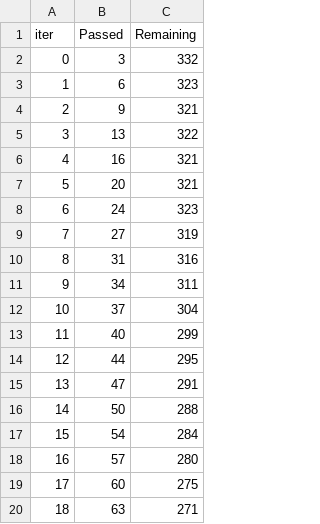
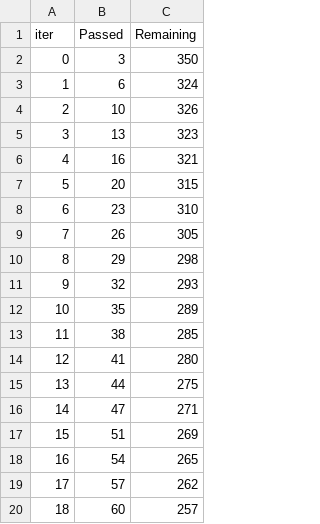
Before and after one commit to itsfarman-07/ML-app, a TSV file: catboost_info/time_left.tsv, drawn as a sheet; only a part is shown; the diff covers the shown part only.

```diff
--- a/catboost_info/time_left.tsv
+++ b/catboost_info/time_left.tsv
@@ -1,20 +1,20 @@
 iter	Passed	Remaining
-0	3	332
-1	6	323
-2	9	321
-3	13	322
+0	3	350
+1	6	324
+2	10	326
+3	13	323
 4	16	321
-5	20	321
-6	24	323
-7	27	319
-8	31	316
-9	34	311
-10	37	304
-11	40	299
-12	44	295
-13	47	291
-14	50	288
-15	54	284
-16	57	280
-17	60	275
-18	63	271
+5	20	315
+6	23	310
+7	26	305
+8	29	298
+9	32	293
+10	35	289
+11	38	285
+12	41	280
+13	44	275
+14	47	271
+15	51	269
+16	54	265
+17	57	262
+18	60	257
```
Also changed, not shown: 150 edited cells elsewhere in this file, 9 other files.
